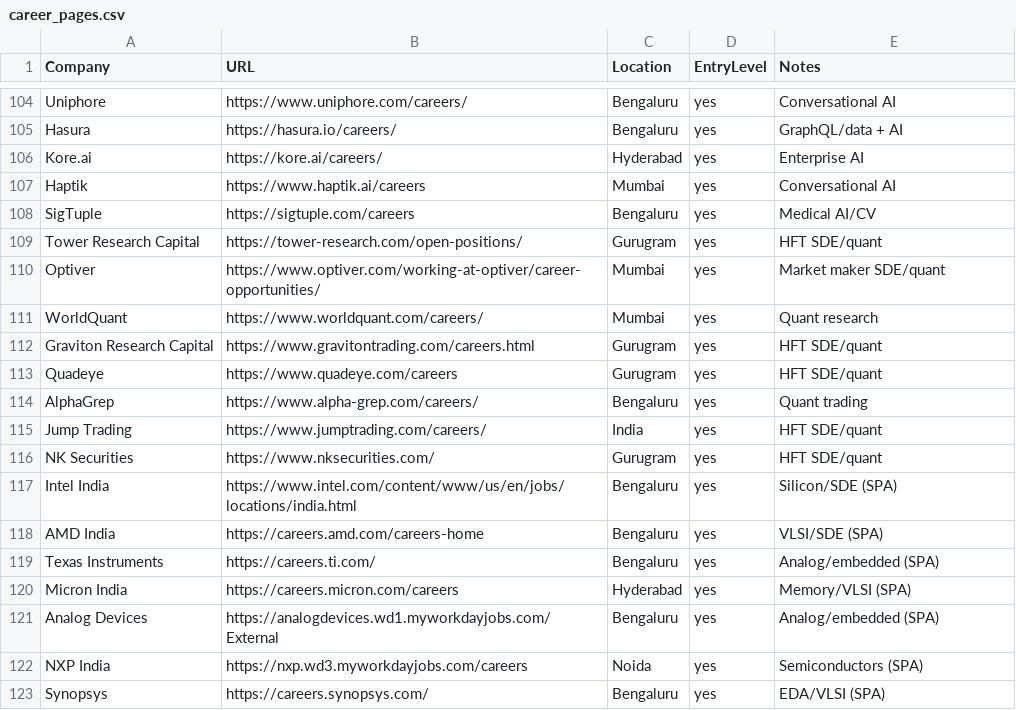
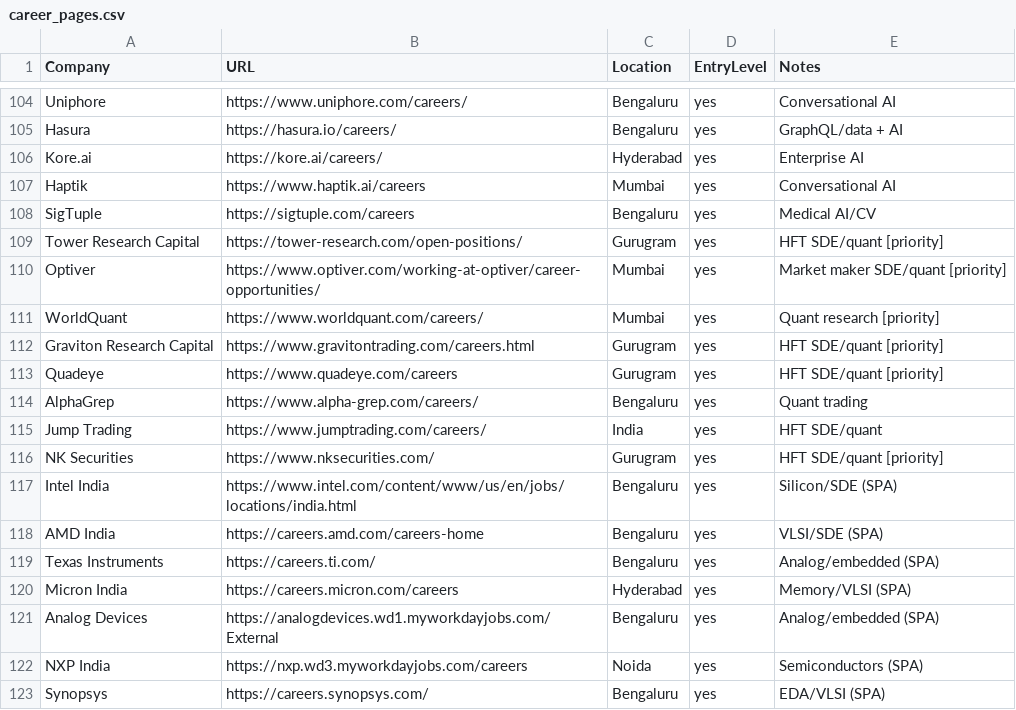
Before and after one commit to eeshsaxena/outreach-emails, a CSV file: industry/career_pages.csv, drawn as a sheet; only a part is shown, gaps mark what is left out; the diff covers the shown part only.

Commit message:
career-watch: add 35 companies (product/BFSI GCCs, quant, IIT/NIT/IIIT recruiters) (#269)
Infosys/IBM/Accenture/Atlassian were already listed. New sources (careers URLs
verified to resolve; several confirmed to render under RENDER despite curl 403):

- Global product / GCCs: Cohesity, Confluent, Twilio, Palo Alto Networks,
  Zscaler, Samsung R&D India, Honeywell, Wayfair, plus BFSI tech centres
  HSBC, Deutsche Bank, Barclays, Citi, Standard Chartered, BNY, State Street,
  Fidelity, Bank of America.
- Quant / HFT (top IIT/IIIT recruiters): Arcesium, IMC Trading, Hudson River
  Trading, Jane Street, Millennium, Squarepoint (+ InMobi, Media.net).
- From IIT/NIT/IIIT placement recruiter lists: Apple, Bloomberg, Meta,
  Thomson Reuters, Visa, Expedia, Booking.com, Analog Devices, Western Digital,
  Applied Materials.
- Tag existing off-city premium recruiters [priority] so they are watched:
  Tower Research, Optiver, WorldQuant, Graviton, Quadeye, NK Securities.

Watched sources 493 -> 547.

```diff
--- a/industry/career_pages.csv
+++ b/industry/career_pages.csv
@@ -108,10 +108,10 @@ Haptik,https://www.haptik.ai/careers,Mumbai,yes,Conversational AI
 SigTuple,https://sigtuple.com/careers,Bengaluru,yes,Medical AI/CV
-Tower Research Capital,https://tower-research.com/open-positions/,Gurugram,yes,HFT SDE/quant
-Optiver,https://www.optiver.com/working-at-optiver/career-opportunities/,Mumbai,yes,Market maker SDE/quant
-WorldQuant,https://www.worldquant.com/careers/,Mumbai,yes,Quant research
-Graviton Research Capital,https://www.gravitontrading.com/careers.html,Gurugram,yes,HFT SDE/quant
-Quadeye,https://www.quadeye.com/careers,Gurugram,yes,HFT SDE/quant
+Tower Research Capital,https://tower-research.com/open-positions/,Gurugram,yes,HFT SDE/quant [priority]
+Optiver,https://www.optiver.com/working-at-optiver/career-opportunities/,Mumbai,yes,Market maker SDE/quant [priority]
+WorldQuant,https://www.worldquant.com/careers/,Mumbai,yes,Quant research [priority]
+Graviton Research Capital,https://www.gravitontrading.com/careers.html,Gurugram,yes,HFT SDE/quant [priority]
+Quadeye,https://www.quadeye.com/careers,Gurugram,yes,HFT SDE/quant [priority]
 AlphaGrep,https://www.alpha-grep.com/careers/,Bengaluru,yes,Quant trading
 Jump Trading,https://www.jumptrading.com/careers/,India,yes,HFT SDE/quant
-NK Securities,https://www.nksecurities.com/,Gurugram,yes,HFT SDE/quant
+NK Securities,https://www.nksecurities.com/,Gurugram,yes,HFT SDE/quant [priority]
 Intel India,https://www.intel.com/content/www/us/en/jobs/locations/india.html,Bengaluru,yes,Silicon/SDE (SPA)
```
Also changed, not shown: 35 added rows elsewhere in this file.
